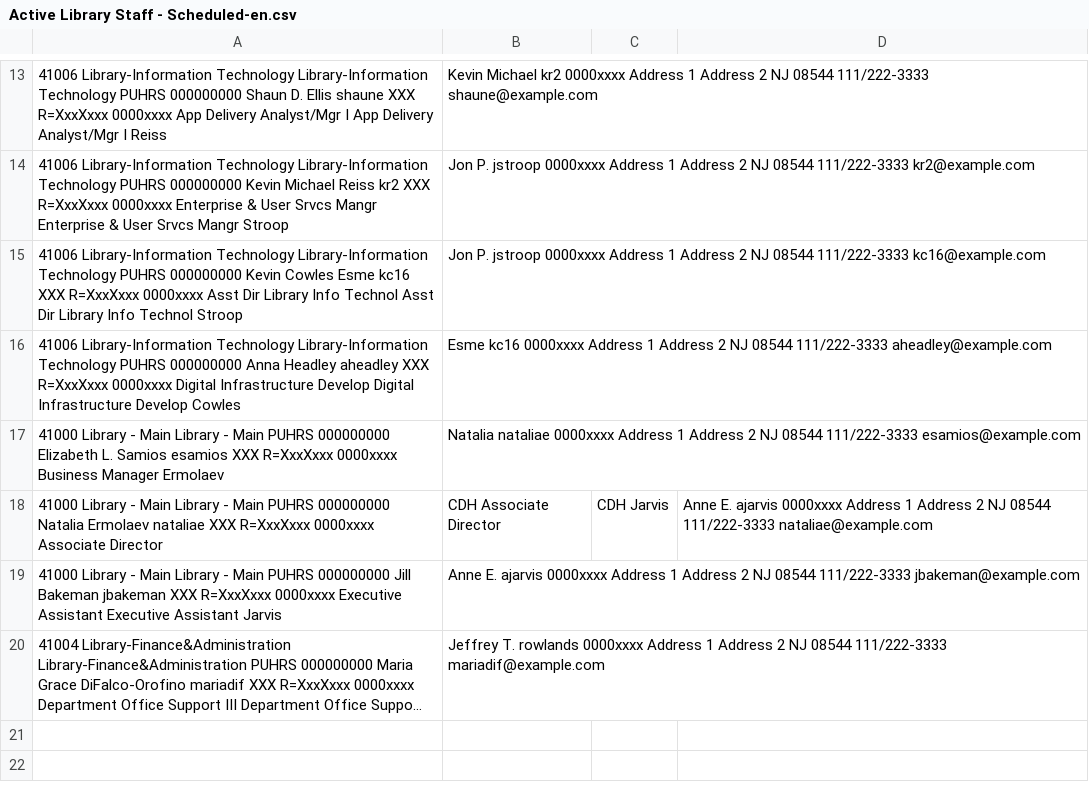
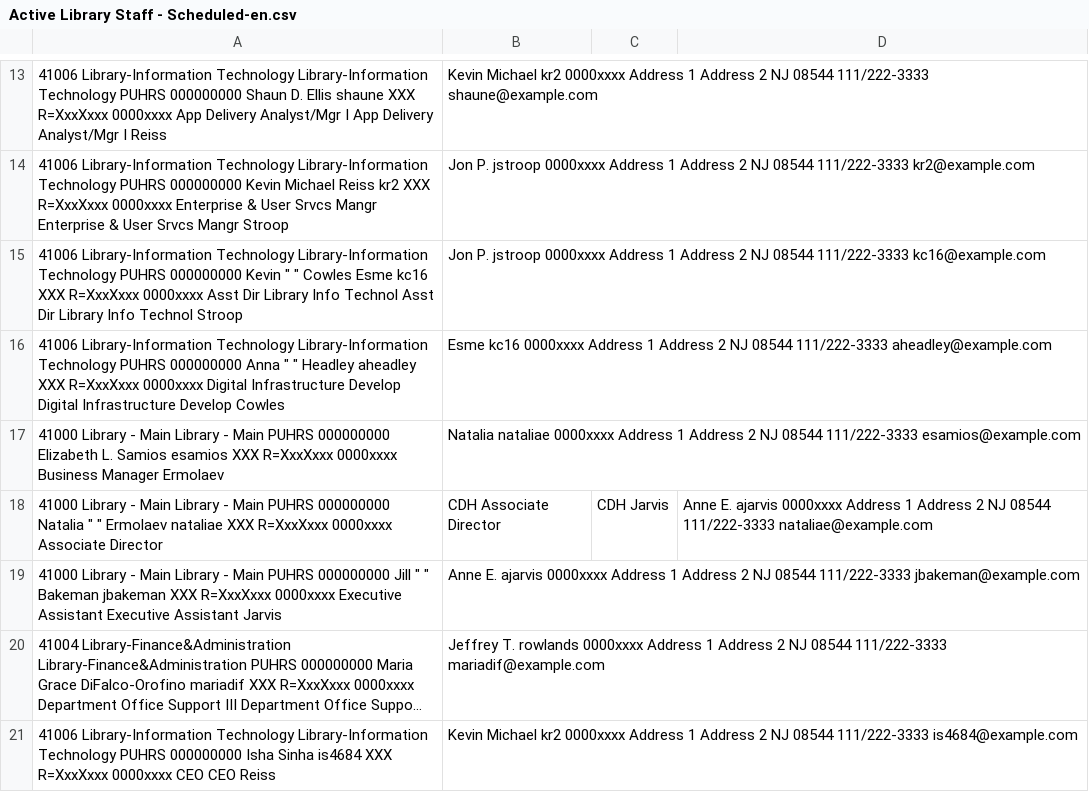
Before and after one commit to pulibrary/approvals, a CSV file: Active Library Staff - Scheduled-en.csv, drawn as a sheet; only a part is shown, gaps mark what is left out; long unchanged cells end in …; the diff names each change by its address in the sheet, - before the commit and + after, or states it on an @@ line.

```diff
--- a/Active Library Staff - Scheduled-en.csv
+++ b/Active Library Staff - Scheduled-en.csv
-A15: …000000000 Kevin Cowles Esme…
+A15: …000000000 Kevin " " Cowles Esme…
-A16: …000000000 Anna Headley aheadley…
+A16: …000000000 Anna " " Headley aheadley…
-A18: …000000000 Natalia Ermolaev nataliae…
+A18: …000000000 Natalia " " Ermolaev nataliae…
-A19: …000000000 Jill Bakeman jbakeman…
+A19: …000000000 Jill " " Bakeman jbakeman…
+row 21: 41006 Library-Information Technology Library-Information Technology PUHRS 000000000 Isha Sinha is4684 XXX R=XxxXxxx 0000xxxx CEO CEO Reiss | Kevin Michael kr2 0000xxxx Address 1 Address 2 NJ 08544 111/222-3333 is4684@example.com
```
Also changed, not shown: 2 other files.
